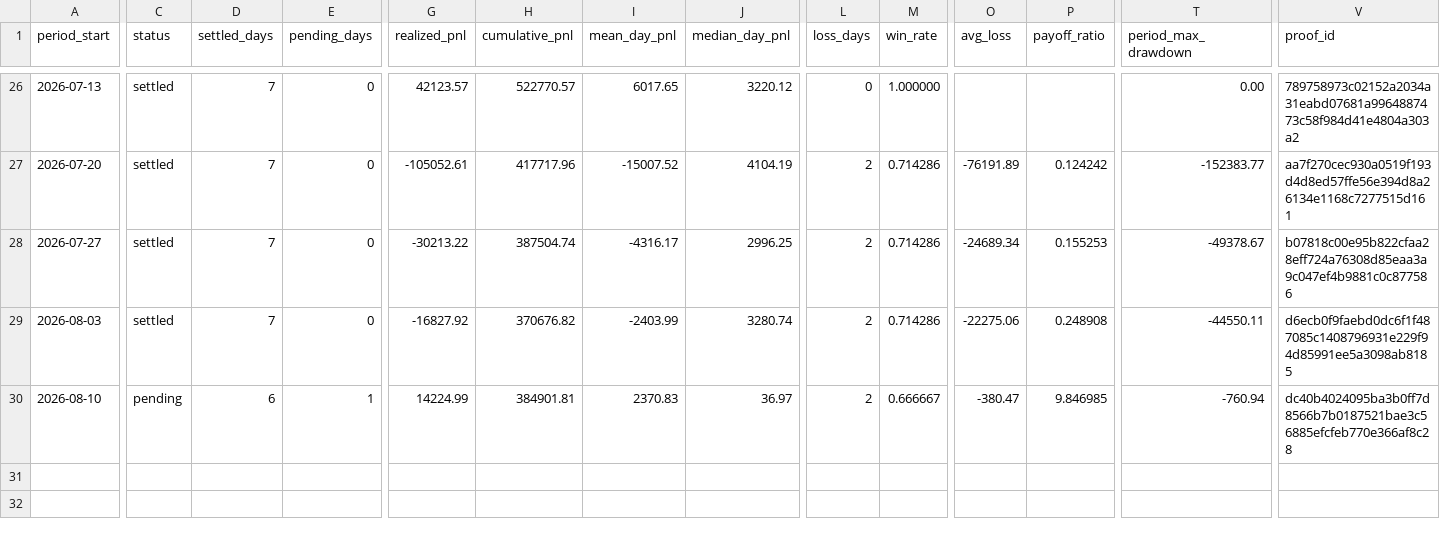
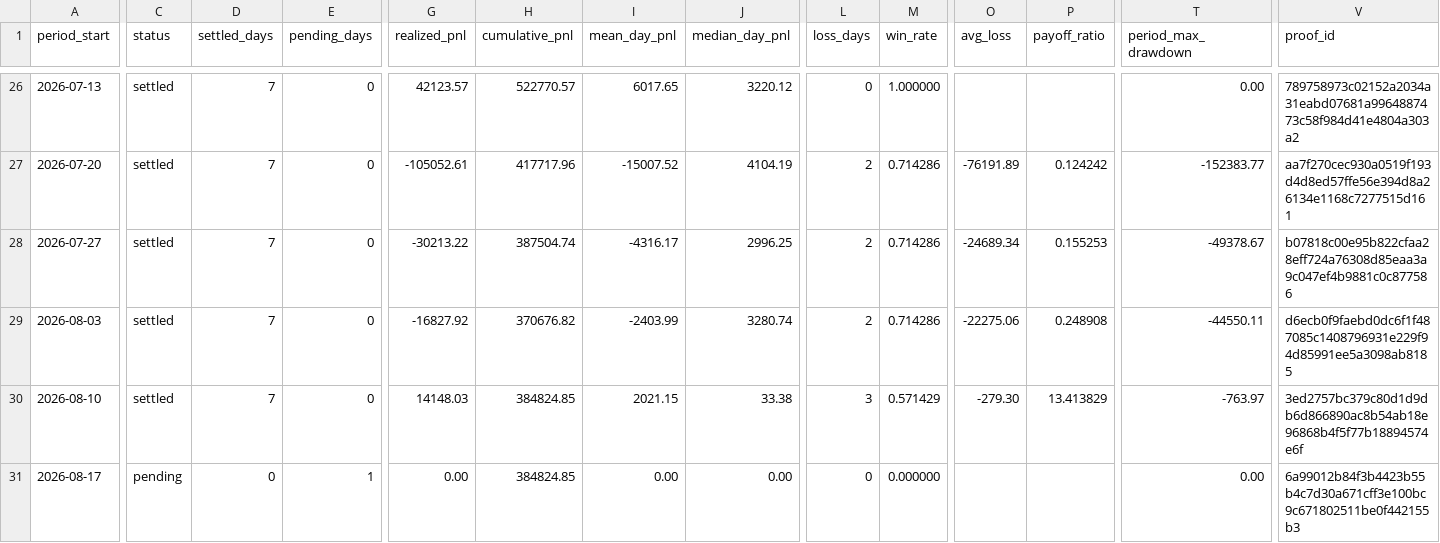
Before and after one commit to jameskim247/ptp-track-record, a CSV file: data/weekly.csv, drawn as a sheet; only a part is shown, gaps mark what is left out; rows hold the shown columns only; the diff covers the shown part only; the diff names each change by its address in the sheet, - before the commit and + after, or states it on an @@ line.

```diff
--- a/data/weekly.csv
+++ b/data/weekly.csv
-C30 (status): pending
+C30 (status): settled
-D30 (settled_days): 6
+D30 (settled_days): 7
-E30 (pending_days): 1
+E30 (pending_days): 0
-G30 (realized_pnl): 14224.99
+G30 (realized_pnl): 14148.03
-H30 (cumulative_pnl): 384901.81
+H30 (cumulative_pnl): 384824.85
-I30 (mean_day_pnl): 2370.83
+I30 (mean_day_pnl): 2021.15
-J30 (median_day_pnl): 36.97
+J30 (median_day_pnl): 33.38
-L30 (loss_days): 2
+L30 (loss_days): 3
-M30 (win_rate): 0.666667
+M30 (win_rate): 0.571429
-O30 (avg_loss): -380.47
+O30 (avg_loss): -279.30
-P30 (payoff_ratio): 9.846985
+P30 (payoff_ratio): 13.413829
-T30 (period_max_drawdown): -760.94
+T30 (period_max_drawdown): -763.97
-V30 (proof_id): dc40b4024095ba3b0ff7d8566b7b0187521bae3c56885efcfeb770e366af8c28
+V30 (proof_id): 3ed2757bc379c80d1d9db6d866890ac8b54ab18e96868b4f5f77b18894574e6f
+row 31: 2026-08-17 | pending | 0 | 1 | 0.00 | 384824.85 | 0.00 | 0.00 | 0 | 0.000000 |  |  | 0.00 | 6a99012b84f3b4423b55b4c7d30a671cff3e100bc9c671802511be0f442155b3
```
Also changed, not shown: 2 edited cells elsewhere in this file, data/daily.csv, data/monthly.csv, 5 other files.
